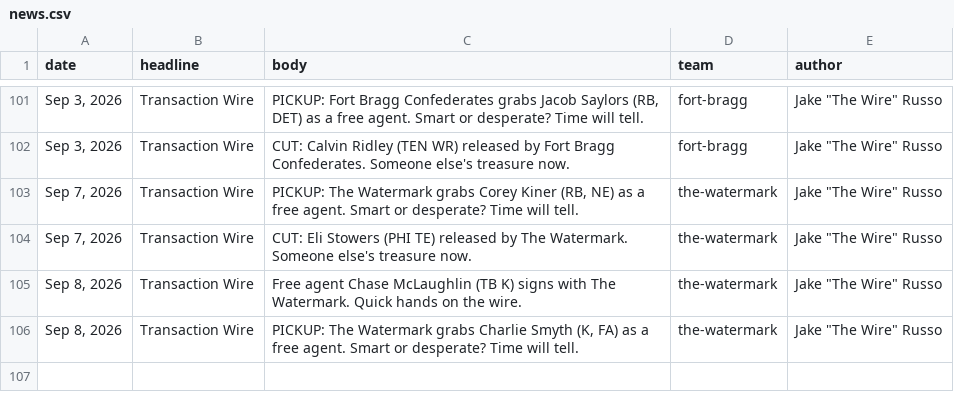
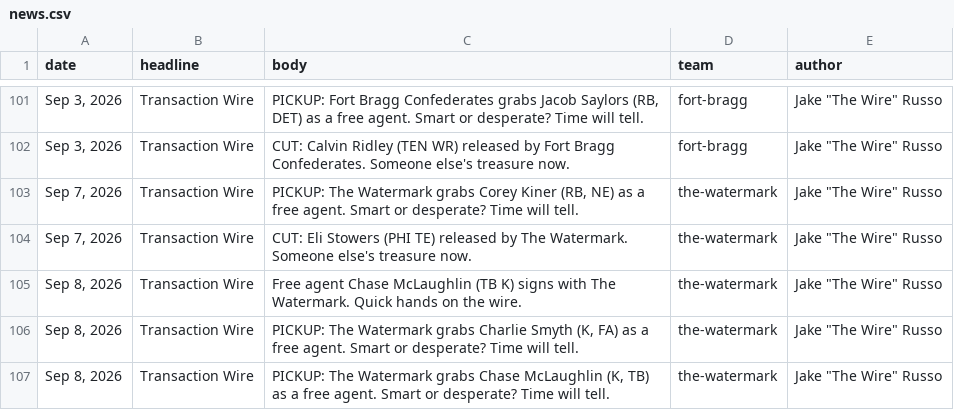
Before and after one commit to Scav-game/MakeFantasyGreatAgain, a CSV file: data/news.csv, drawn as a sheet; only a part is shown, gaps mark what is left out; the diff names each change by its address in the sheet, - before the commit and + after, or states it on an @@ line.

```diff
--- a/data/news.csv
+++ b/data/news.csv
+row 107: Sep 8, 2026 | Transaction Wire | PICKUP: The Watermark grabs Chase McLaughlin (K, TB) as a free agent. Smart or desperate? Time will tell. | the-watermark | Jake "The Wire" Russo
```
Also changed, not shown: data/rosters.csv, 2 other files.
